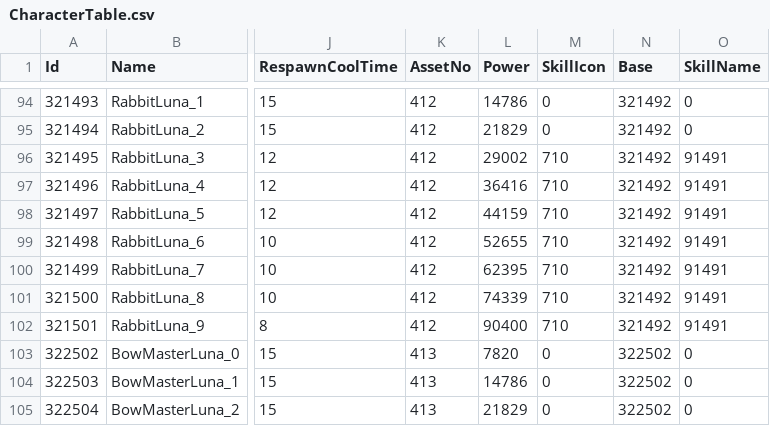
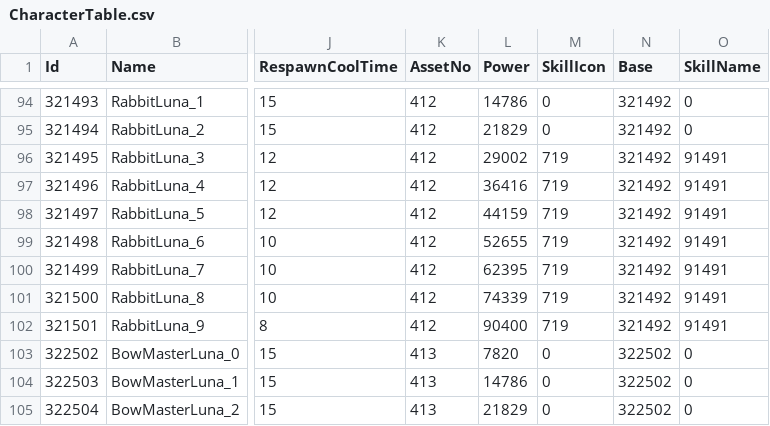
Before and after one commit to kun0530/FingerDefense, a CSV file: Assets/Resources_moved/DataTable/CharacterTable.csv, drawn as a sheet; only a part is shown, gaps mark what is left out; the diff names each change by its address in the sheet, - before the commit and + after, or states it on an @@ line.

```diff
--- a/Assets/Resources_moved/DataTable/CharacterTable.csv
+++ b/Assets/Resources_moved/DataTable/CharacterTable.csv
-M96:M102 (SkillIcon): 710
+M96:M102 (SkillIcon): 719
```
Also changed, not shown: Assets/Resources_moved/DataTable/AssetListTable.csv, 12 other files.
